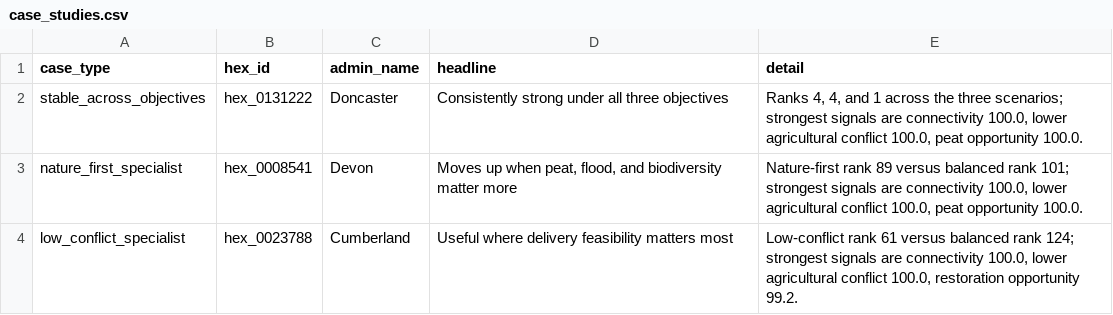
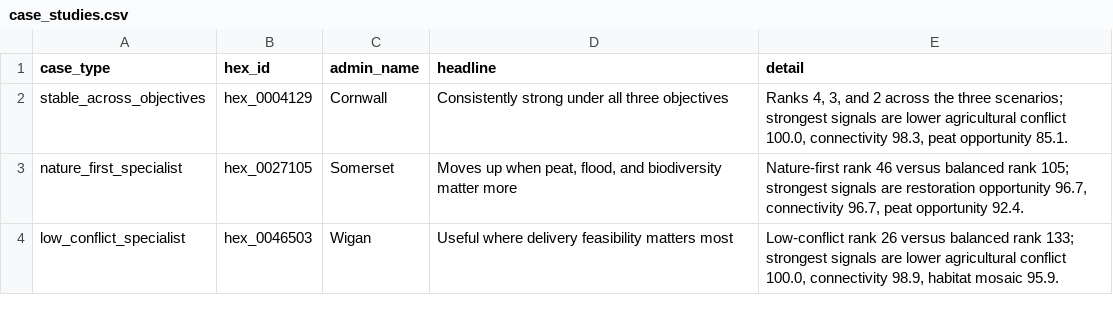
Before and after one commit to LarryP123/Rewilding-Project, a CSV file: outputs/validation/case_studies.csv, drawn as a sheet.

```diff
--- a/outputs/validation/case_studies.csv
+++ b/outputs/validation/case_studies.csv
@@ -1,4 +1,4 @@
 case_type,hex_id,admin_name,headline,detail
-stable_across_objectives,hex_0131222,Doncaster,Consistently strong under all three objectives,"Ranks 4, 4, and 1 across the three scenarios; strongest signals are connectivity 100.0, lower agricultural conflict 100.0, peat opportunity 100.0."
-nature_first_specialist,hex_0008541,Devon,"Moves up when peat, flood, and biodiversity matter more","Nature-first rank 89 versus balanced rank 101; strongest signals are connectivity 100.0, lower agricultural conflict 100.0, peat opportunity 100.0."
-low_conflict_specialist,hex_0023788,Cumberland,Useful where delivery feasibility matters most,"Low-conflict rank 61 versus balanced rank 124; strongest signals are connectivity 100.0, lower agricultural conflict 100.0, restoration opportunity 99.2."
+stable_across_objectives,hex_0004129,Cornwall,Consistently strong under all three objectives,"Ranks 4, 3, and 2 across the three scenarios; strongest signals are lower agricultural conflict 100.0, connectivity 98.3, peat opportunity 85.1."
+nature_first_specialist,hex_0027105,Somerset,"Moves up when peat, flood, and biodiversity matter more","Nature-first rank 46 versus balanced rank 105; strongest signals are restoration opportunity 96.7, connectivity 96.7, peat opportunity 92.4."
+low_conflict_specialist,hex_0046503,Wigan,Useful where delivery feasibility matters most,"Low-conflict rank 26 versus balanced rank 133; strongest signals are lower agricultural conflict 100.0, connectivity 98.9, habitat mosaic 95.9."
```
Also changed, not shown: outputs/candidate_clusters/scenario_balanced_top_100_clusters.csv, outputs/top_candidates_1km/scenario_balanced_top_100.csv, 21 other files.
